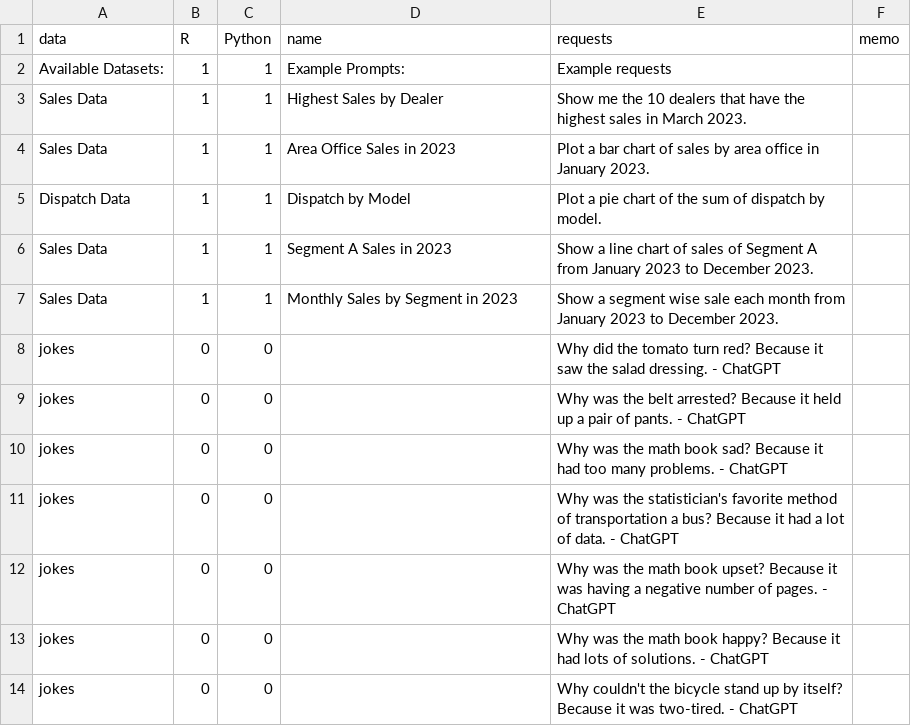
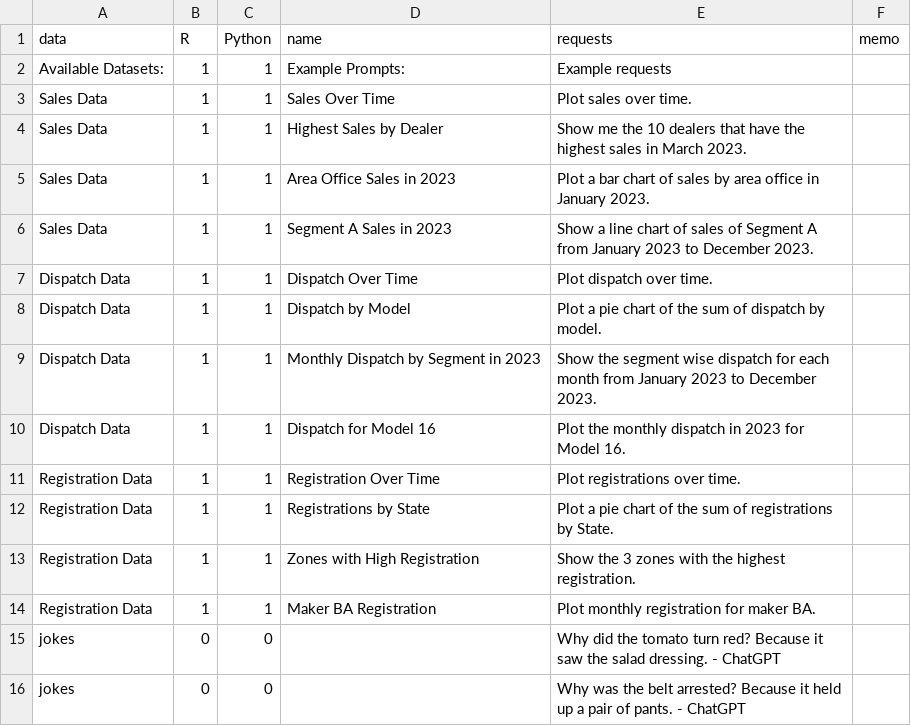
Before and after one commit to dan-burk/RTutor, a CSV file: inst/app/www/demo_questions.csv, drawn as a sheet; only a part is shown; the shorter side is filled out with more unchanged rows.

Commit message:
More prompts!

```diff
--- a/inst/app/www/demo_questions.csv
+++ b/inst/app/www/demo_questions.csv
@@ -2,7 +2,14 @@
 Available Datasets:,1,1,Example Prompts: ,Example requests,
+Sales Data,1,1,Sales Over Time,Plot sales over time.,
 Sales Data,1,1,Highest Sales by Dealer,Show me the 10 dealers that have the highest sales in March 2023.,
 Sales Data,1,1,Area Office Sales in 2023,Plot a bar chart of sales by area office in January 2023.,
+Sales Data,1,1,Segment A Sales in 2023,Show a line chart of sales of Segment A from January 2023 to December 2023.,
+Dispatch Data,1,1,Dispatch Over Time,Plot dispatch over time.,
 Dispatch Data,1,1,Dispatch by Model,Plot a pie chart of the sum of dispatch by model.,
-Sales Data,1,1,Segment A Sales in 2023,Show a line chart of sales of Segment A from January 2023 to December 2023.,
-Sales Data,1,1,Monthly Sales by Segment in 2023,Show a segment wise sale each month from January 2023 to December 2023.,
+Dispatch Data,1,1,Monthly Dispatch by Segment in 2023,Show the segment wise dispatch for each month from January 2023 to December 2023.,
+Dispatch Data,1,1,Dispatch for Model 16,Plot the monthly dispatch in 2023 for Model 16.,
+Registration Data,1,1,Registration Over Time,Plot registrations over time.,
+Registration Data,1,1,Registrations by State,Plot a pie chart of the sum of registrations by State.,
+Registration Data,1,1,Zones with High Registration,Show the 3 zones with the highest registration.,
+Registration Data,1,1,Maker BA Registration,Plot monthly registration for maker BA.,
 jokes,0,0,,Why did the tomato turn red? Because it saw the salad dressing. - ChatGPT,
```
